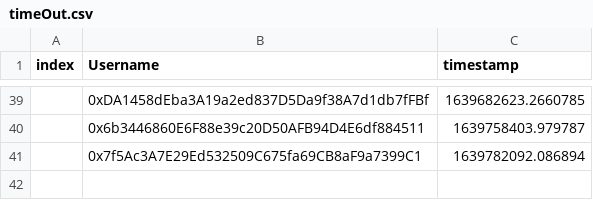
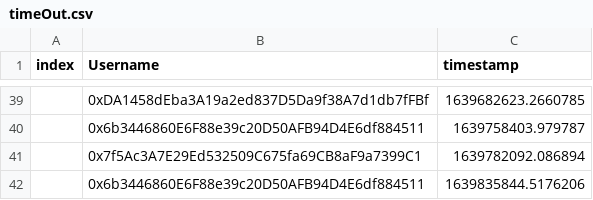
Before and after one commit to timjudge15/timeoutCSV, a CSV file: timeOut.csv, drawn as a sheet; only a part is shown, gaps mark what is left out.

Commit message:
new commit

```diff
--- a/timeOut.csv
+++ b/timeOut.csv
@@ -41 +41,2 @@ index,Username,timestamp
 ,0x7f5Ac3A7E29Ed532509C675fa69CB8aF9a7399C1,1639782092.086894
+,0x6b3446860E6F88e39c20D50AFB94D4E6df884511,1639835844.5176206
```
